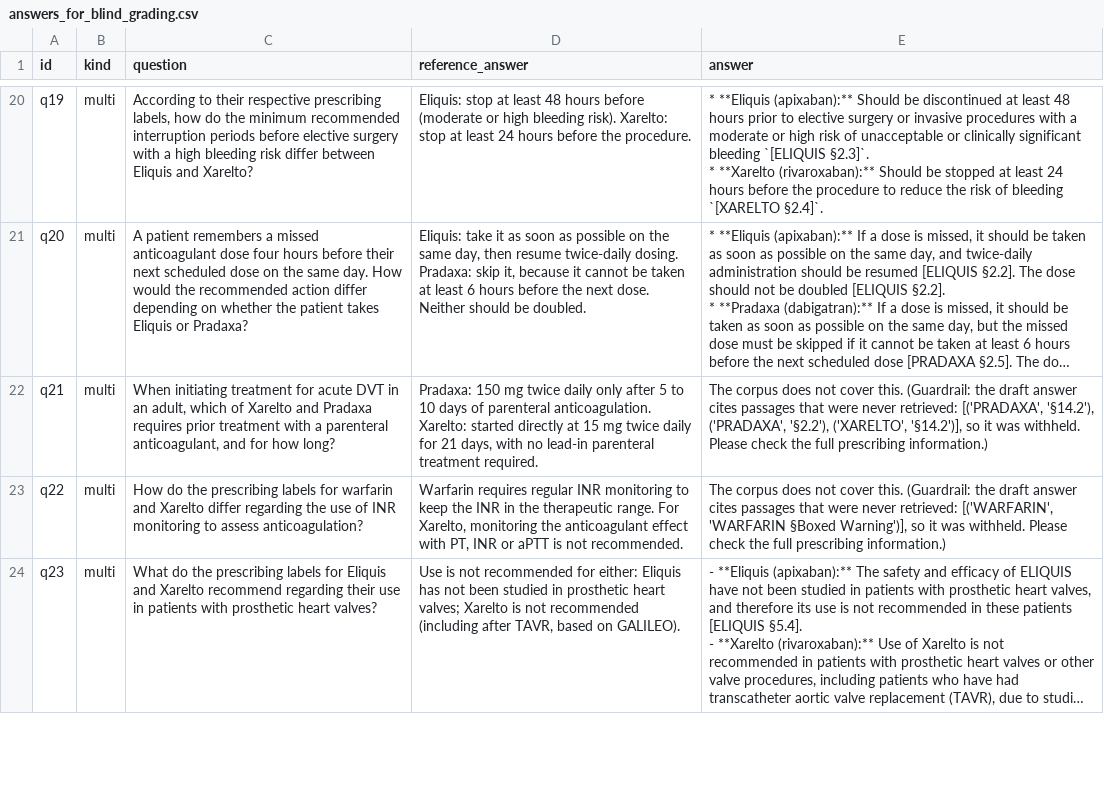
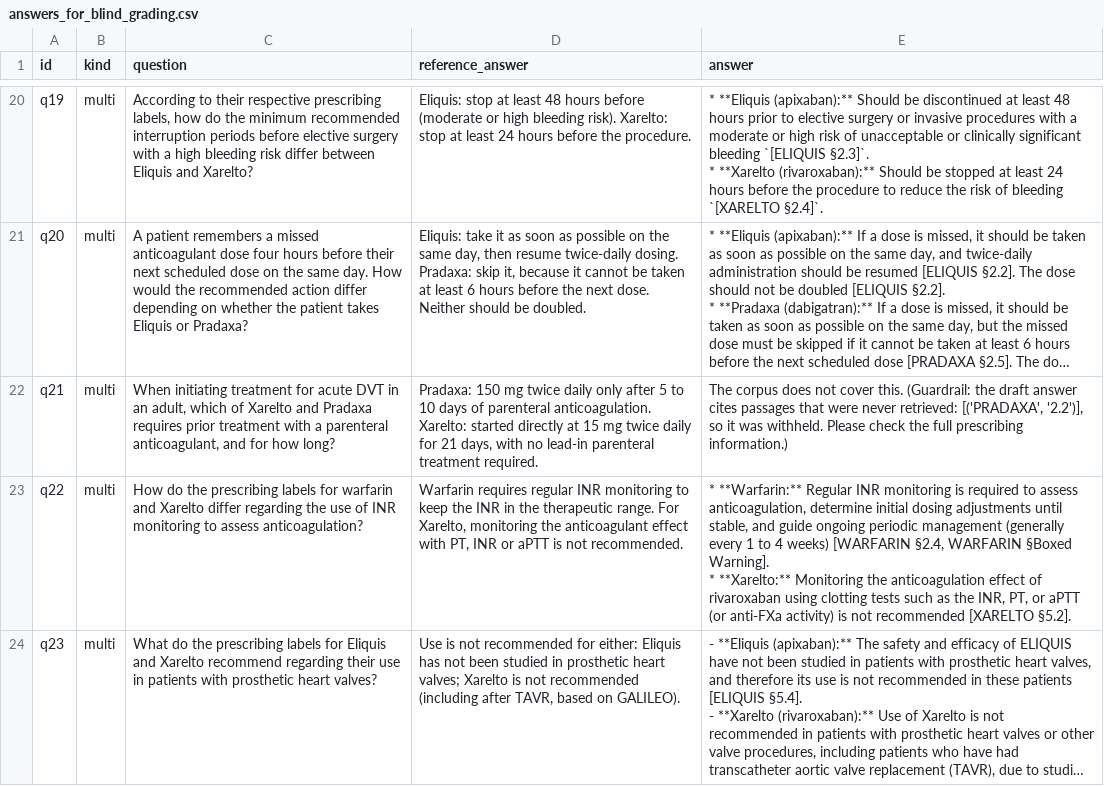
Before and after one commit to ami232/daiist-assignment-3, a CSV file: eval/answers_for_blind_grading.csv, drawn as a sheet; only a part is shown, gaps mark what is left out; long unchanged cells end in …; ↵ is a line break in a cell; the diff covers the shown part only; the diff names each change by its address in the sheet, - before the commit and + after, or states it on an @@ line.

```diff
--- a/eval/answers_for_blind_grading.csv
+++ b/eval/answers_for_blind_grading.csv
-E22 (answer): …retrieved: [('PRADAXA', '§14.2'), ('PRADAXA', '§2.2'), ('XARELTO', '§14.2')], so it…
+E22 (answer): …retrieved: [('PRADAXA', '2.2')], so it…
-E23 (answer): The corpus does not cover this. (Guardrail: the draft answer cites passages that were never retrieved: [('WARFARIN', 'WARFARIN §Boxed Warning')], so it was withheld. Please check the full prescribing information.)
+E23 (answer): * **Warfarin:** Regular INR monitoring is required to assess anticoagulation, determine initial dosing adjustments until stable, and guide ongoing periodic management (generally every 1 to 4 weeks) [WARFARIN §2.4, WARFARIN §Boxed Warning]. ↵ * **Xarelto:** Monitoring the anticoagulation effect of rivaroxaban using clotting tests such as the INR, PT, or aPTT (or anti-FXa activity) is not recommended [XARELTO §5.2].
```
Also changed, not shown: 3 edited cells elsewhere in this file, eval/results_per_question.csv, 4 other files.
